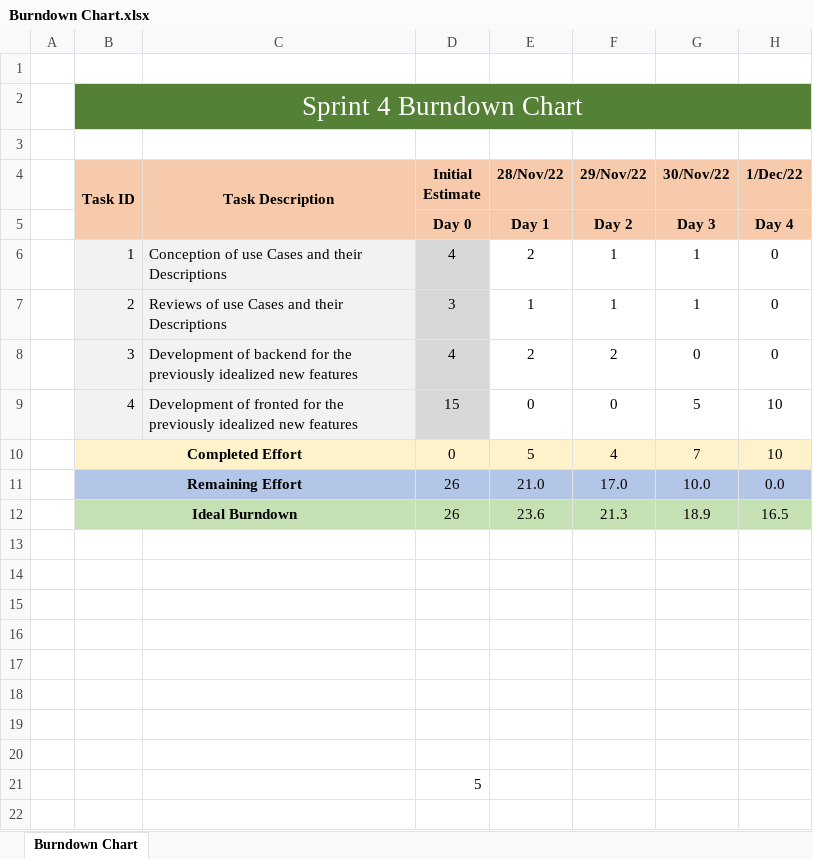
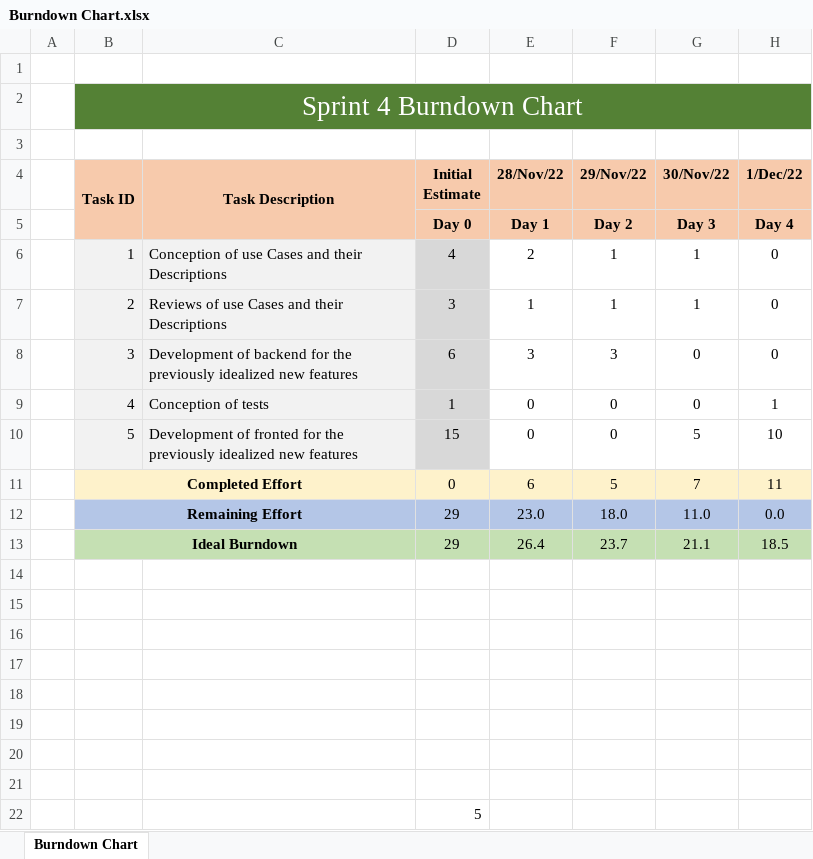
Before and after one commit to barbara-correia/ES_projeto_1, an Excel workbook: project/Phase2/Sprint4/Burndown Chart.xlsx, sheet Burndown Chart, drawn as a sheet; values as stored, in another font and other column widths than the file's, no borders; charts and pictures not drawn; removed rows and columns are numbered as before the commit, all else as after; the diff names each change by its address in the sheet, - before the commit and + after, or states it on an @@ line.

```diff
--- a/project/Phase2/Sprint4/Burndown Chart.xlsx (sheet Burndown Chart)
+++ b/project/Phase2/Sprint4/Burndown Chart.xlsx (sheet Burndown Chart)
-D8 (Initial Estimate): 4
+D8 (Initial Estimate): 6
-E8 (28/Nov/22): 2
+E8 (28/Nov/22): 3
-F8 (29/Nov/22): 2
+F8 (29/Nov/22): 3
+row 9:  | 4 | Conception of tests | 1 | 0 | 0 | 0 | 1
-B10 (Task ID): 4
+B10 (Task ID): 5
-E11 (28/Nov/22): 5
+E11 (28/Nov/22): 6
-F11 (29/Nov/22): 4
+F11 (29/Nov/22): 5
-H11 (1/Dec/22): 10
+H11 (1/Dec/22): 11
-row 11:  | Remaining Effort |  | 26 | 21.0 | 17.0 | 10.0 | 0.0
-row 12:  | Ideal Burndown |  | 26 | 23.6 | 21.3 | 18.9 | 16.5
+row 12:  | Remaining Effort |  | 29 | 23.0 | 18.0 | 11.0 | 0.0
+row 13:  | Ideal Burndown |  | 29 | 26.4 | 23.7 | 21.1 | 18.5
```
Also changed, not shown: formulas that keep their value, charts or pictures, project/Phase2/Sprint4/Sprint Backlog.xlsx.
